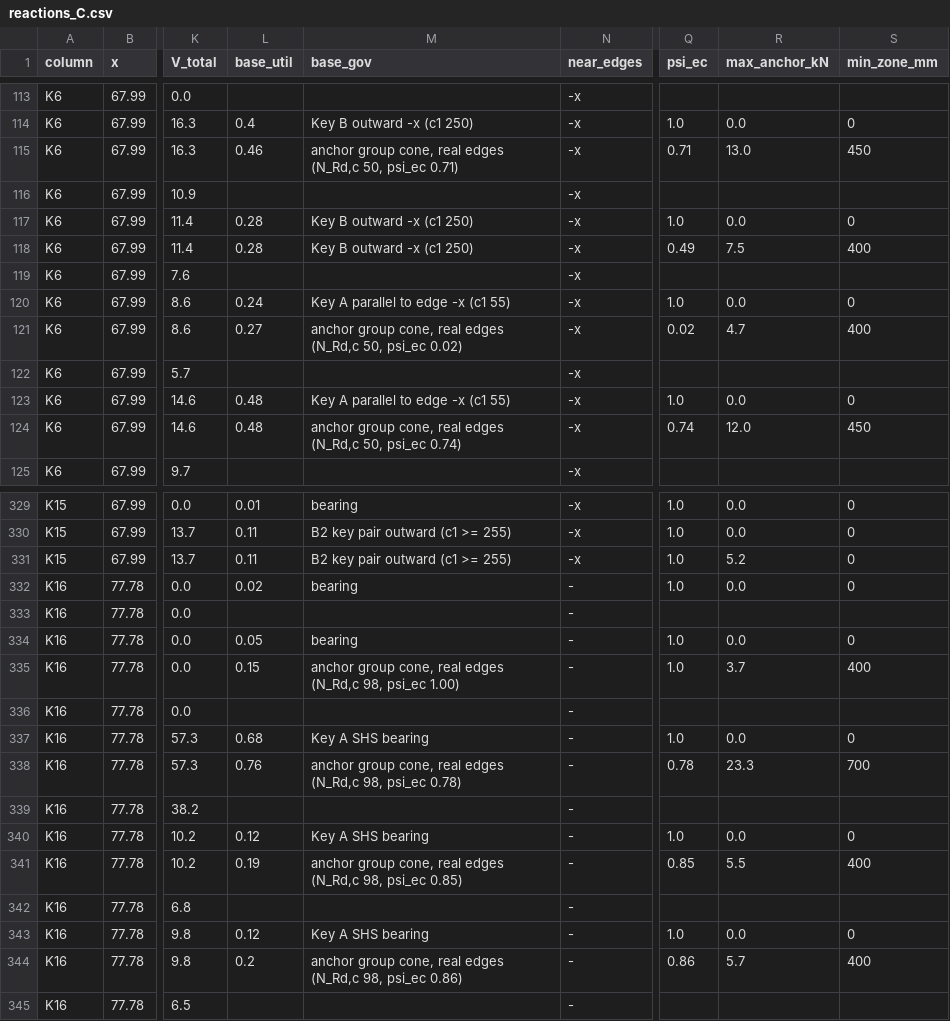
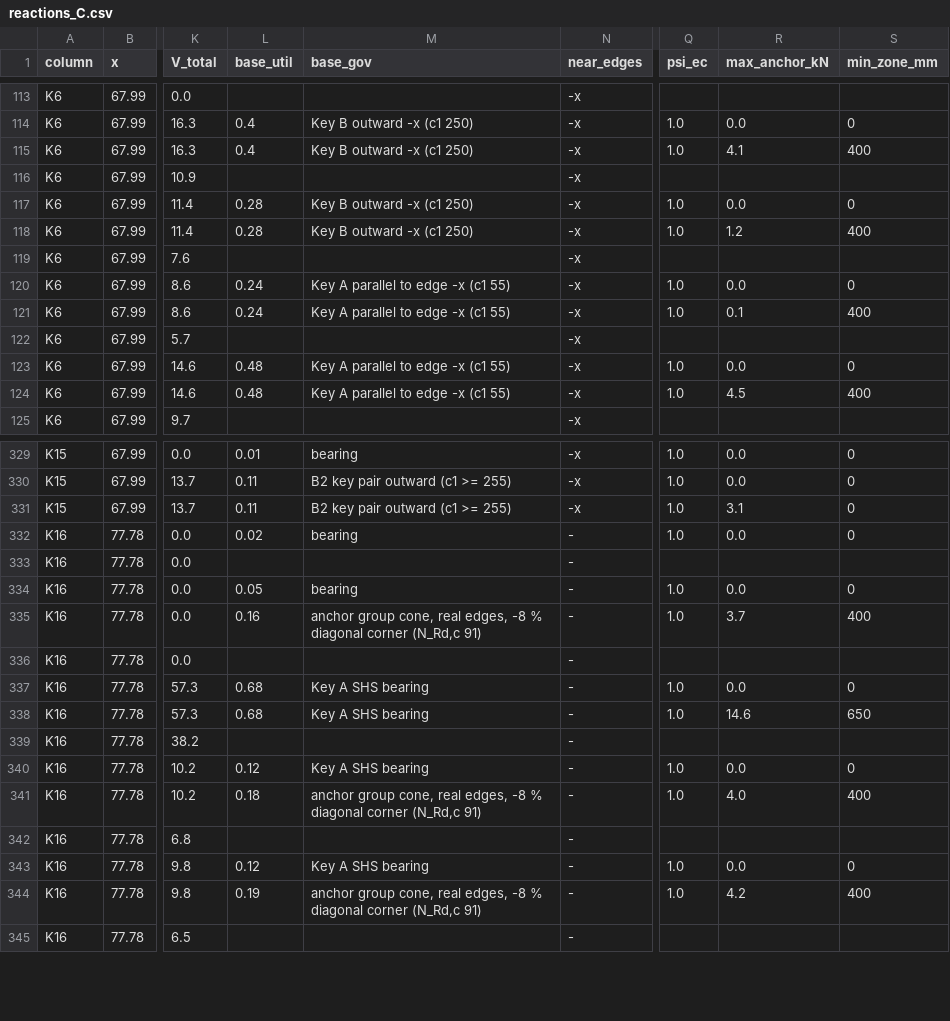
Before and after one commit to loka92/test1strsteel, a CSV file: roof/design/C/reactions_C.csv, drawn as a sheet; only a part is shown, gaps mark what is left out; the diff covers the shown part only; the diff names each change by its address in the sheet, - before the commit and + after, or states it on an @@ line.

```diff
--- a/roof/design/C/reactions_C.csv
+++ b/roof/design/C/reactions_C.csv
-L115 (base_util): 0.46
+L115 (base_util): 0.4
-M115 (base_gov): anchor group cone, real edges (N_Rd,c 50, psi_ec 0.71)
+M115 (base_gov): Key B outward -x (c1 250)
-Q115 (psi_ec): 0.71
+Q115 (psi_ec): 1.0
-R115 (max_anchor_kN): 13.0
+R115 (max_anchor_kN): 4.1
-S115 (min_zone_mm): 450
+S115 (min_zone_mm): 400
-Q118 (psi_ec): 0.49
+Q118 (psi_ec): 1.0
-R118 (max_anchor_kN): 7.5
+R118 (max_anchor_kN): 1.2
-L121 (base_util): 0.27
+L121 (base_util): 0.24
-M121 (base_gov): anchor group cone, real edges (N_Rd,c 50, psi_ec 0.02)
+M121 (base_gov): Key A parallel to edge -x (c1 55)
-Q121 (psi_ec): 0.02
+Q121 (psi_ec): 1.0
-R121 (max_anchor_kN): 4.7
+R121 (max_anchor_kN): 0.1
-M124 (base_gov): anchor group cone, real edges (N_Rd,c 50, psi_ec 0.74)
+M124 (base_gov): Key A parallel to edge -x (c1 55)
-Q124 (psi_ec): 0.74
+Q124 (psi_ec): 1.0
-R124 (max_anchor_kN): 12.0
+R124 (max_anchor_kN): 4.5
-S124 (min_zone_mm): 450
+S124 (min_zone_mm): 400
-R331 (max_anchor_kN): 5.2
+R331 (max_anchor_kN): 3.1
-L335 (base_util): 0.15
+L335 (base_util): 0.16
-M335 (base_gov): …cone, real edges (N_Rd,c 98, psi_ec 1.00)
+M335 (base_gov): …cone, real edges, -8 % diagonal corner (N_Rd,c 91)
-L338 (base_util): 0.76
+L338 (base_util): 0.68
-M338 (base_gov): anchor group cone, real edges (N_Rd,c 98, psi_ec 0.78)
+M338 (base_gov): Key A SHS bearing
-Q338 (psi_ec): 0.78
+Q338 (psi_ec): 1.0
-R338 (max_anchor_kN): 23.3
+R338 (max_anchor_kN): 14.6
-S338 (min_zone_mm): 700
+S338 (min_zone_mm): 650
-L341 (base_util): 0.19
+L341 (base_util): 0.18
-M341 (base_gov): …cone, real edges (N_Rd,c 98, psi_ec 0.85)
+M341 (base_gov): …cone, real edges, -8 % diagonal corner (N_Rd,c 91)
-Q341 (psi_ec): 0.85
+Q341 (psi_ec): 1.0
-R341 (max_anchor_kN): 5.5
+R341 (max_anchor_kN): 4.0
-L344 (base_util): 0.2
+L344 (base_util): 0.19
-M344 (base_gov): …cone, real edges (N_Rd,c 98, psi_ec 0.86)
+M344 (base_gov): …cone, real edges, -8 % diagonal corner (N_Rd,c 91)
-Q344 (psi_ec): 0.86
+Q344 (psi_ec): 1.0
-R344 (max_anchor_kN): 5.7
+R344 (max_anchor_kN): 4.2
```
Also changed, not shown: 169 edited cells elsewhere in this file, 8 other files.
